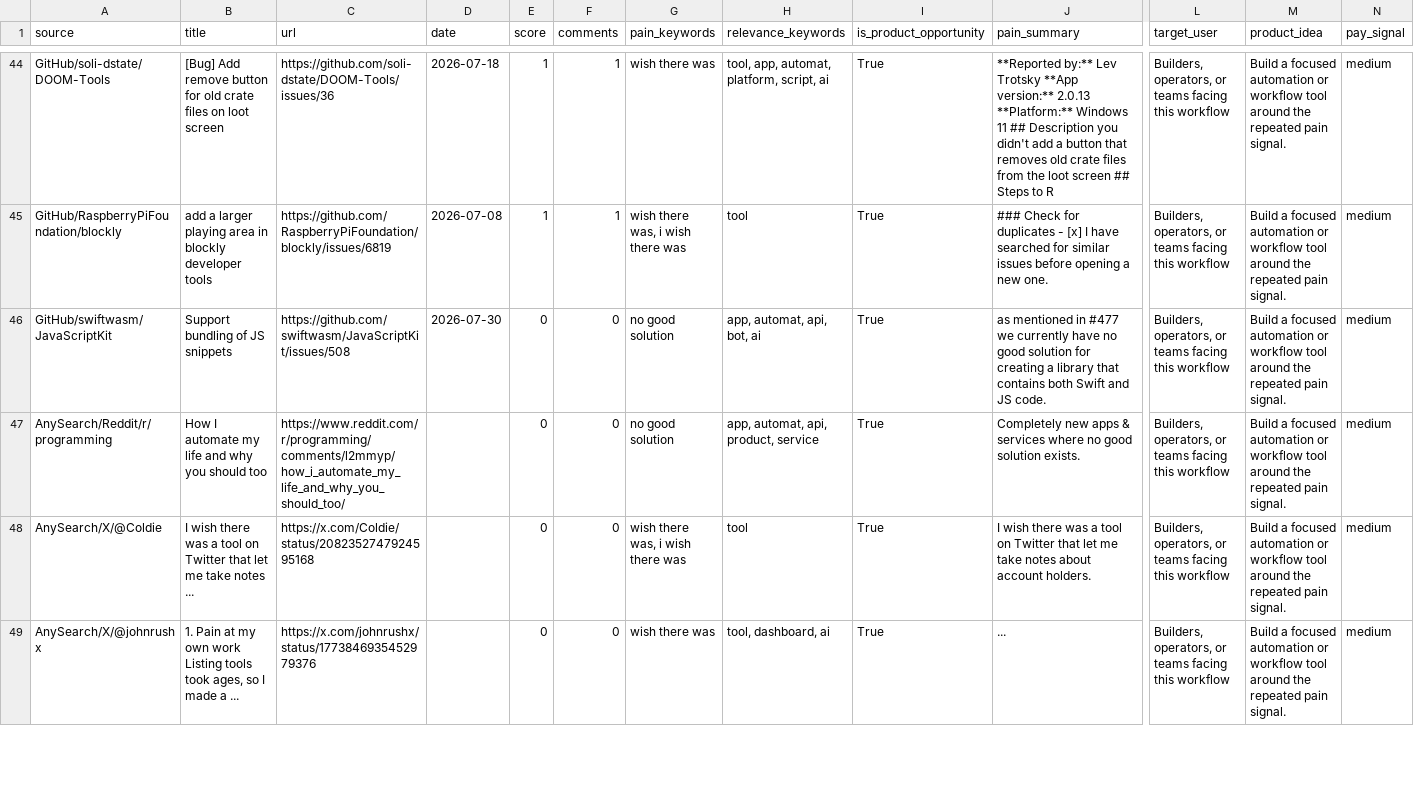
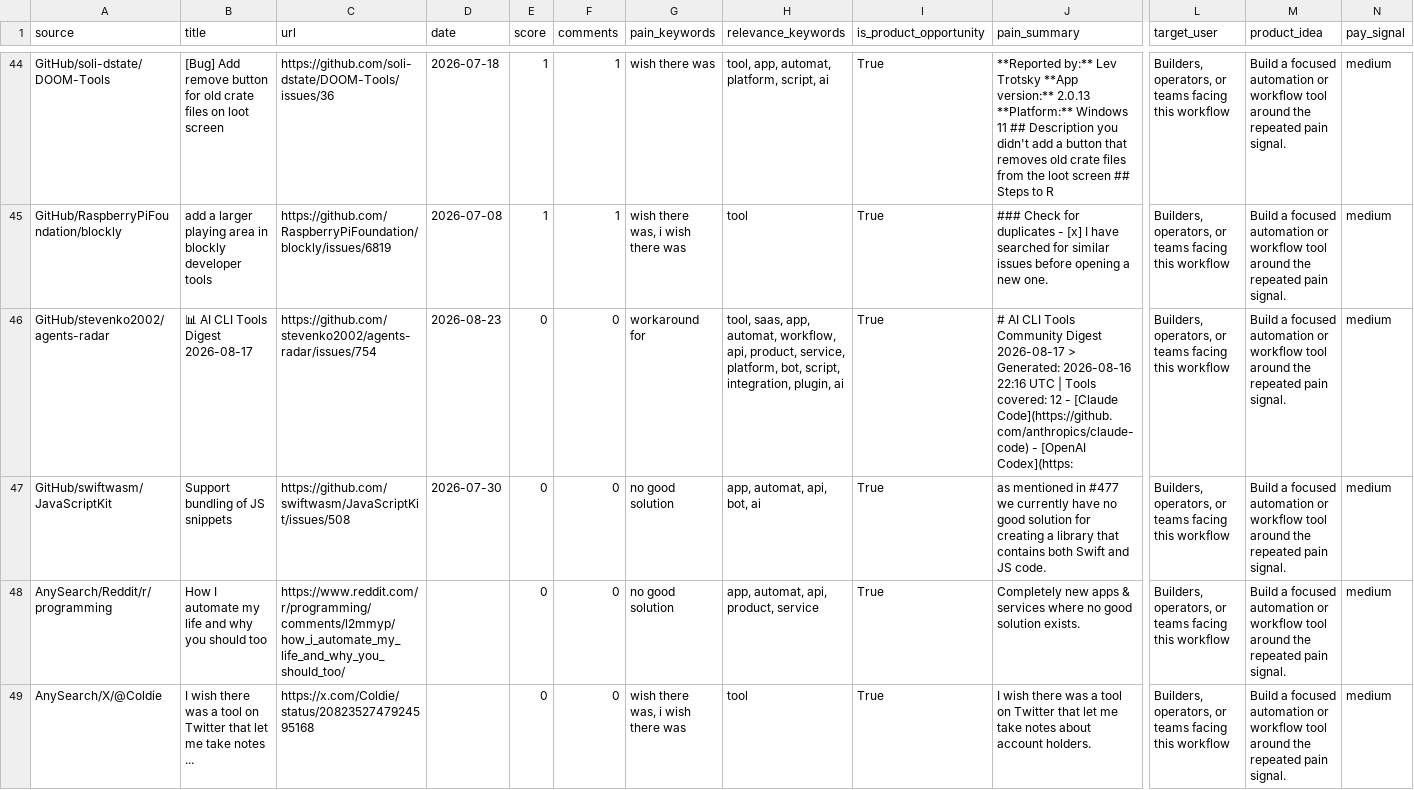
Before and after one commit to jaxxchen003/microsaas-radar, a CSV file: output/opportunities.csv, drawn as a sheet; only a part is shown, gaps mark what is left out; the shorter side is filled out with more unchanged rows; rows hold the shown columns only; the diff covers the shown part only; the diff names each change by its address in the sheet, - before the commit and + after, or states it on an @@ line.

```diff
--- a/output/opportunities.csv
+++ b/output/opportunities.csv
+row 46: GitHub/stevenko2002/agents-radar | 📊 AI CLI Tools Digest 2026-08-17 | https://github.com/stevenko2002/agents-radar/issues/754 | 2026-08-23 | 0 | 0 | workaround for | tool, saas, app, automat, workflow, api, product, service, platform, bot, script, integration, plugin, ai | True | # AI CLI Tools Community Digest 2026-08-17 > Generated: 2026-08-16 22:16 UTC | Tools covered: 12 - [Claude Code](https://github.com/anthropics/claude-code) - [OpenAI Codex](https: | Builders, operators, or teams facing this workflow | Build a focused automation or workflow tool around the repeated pain signal. | medium
```
Also changed, not shown: 3 added rows, 4 removed rows and 8 edited cells elsewhere in this file, 3 other files.
